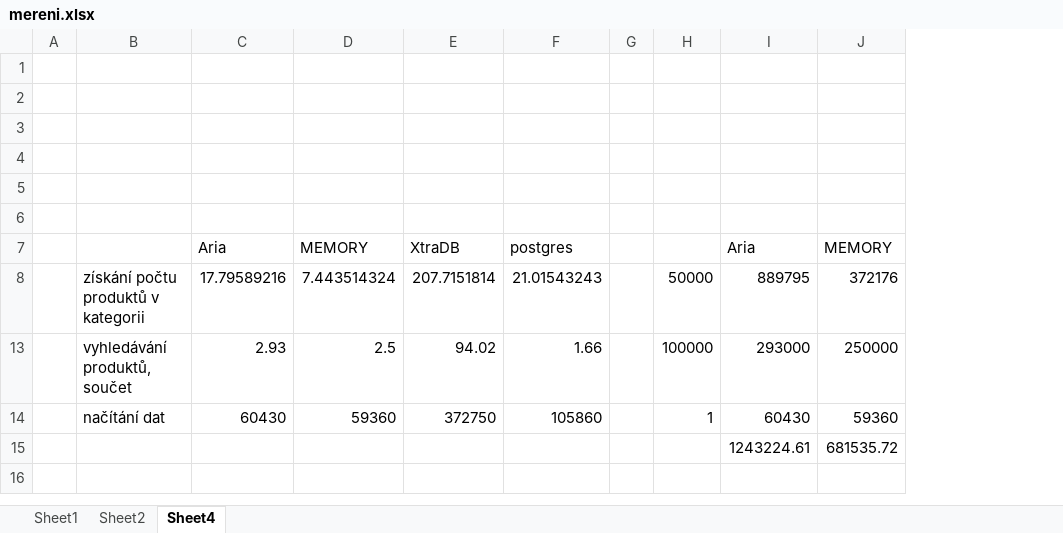
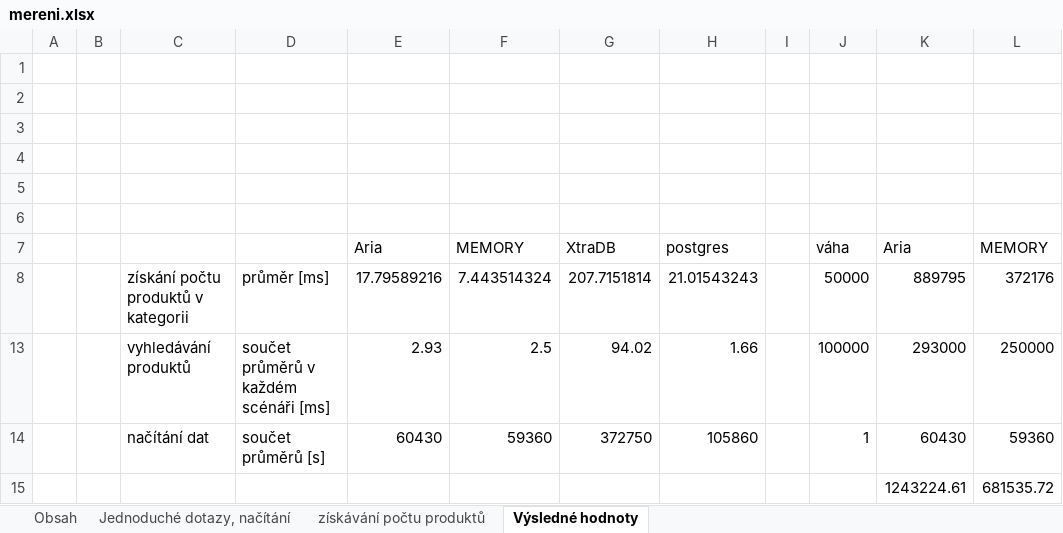
Before and after one commit to mira01/bp, an Excel workbook: mereni.xlsx, sheet Výsledné hodnoty, drawn as a sheet; only a part is shown; values as stored, in another font and other column widths than the file's, no borders; addresses are those after the commit; the diff names each change by its address in the sheet, - before the commit and + after, or states it on an @@ line.

```diff
--- a/mereni.xlsx (sheet Výsledné hodnoty)
+++ b/mereni.xlsx (sheet Výsledné hodnoty)
-sheet tab: Sheet1
+sheet tab: Jednoduché dotazy, načítání
-sheet tab: Sheet2
+sheet tab: získávání počtu produktů
-sheet tab: Sheet4
+sheet tab: Výsledné hodnoty
+sheet tab: Obsah
+column B, empty
+column D, rows 8-14: průměr [ms] | součet průměrů v každém scénáři [ms] | součet průměrů [s]
-J7: (empty)
+J7: váha
-C13: vyhledávání produktů, součet
+C13: vyhledávání produktů
```
Also changed, not shown: sheet Jednoduché dotazy, načítání, formulas that keep their value.
